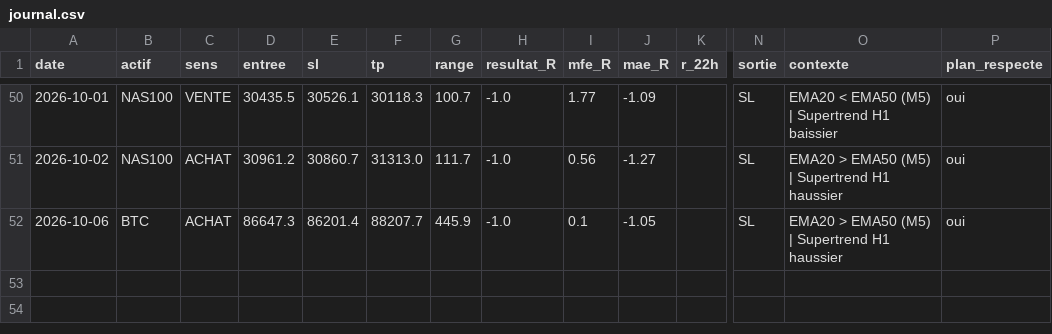
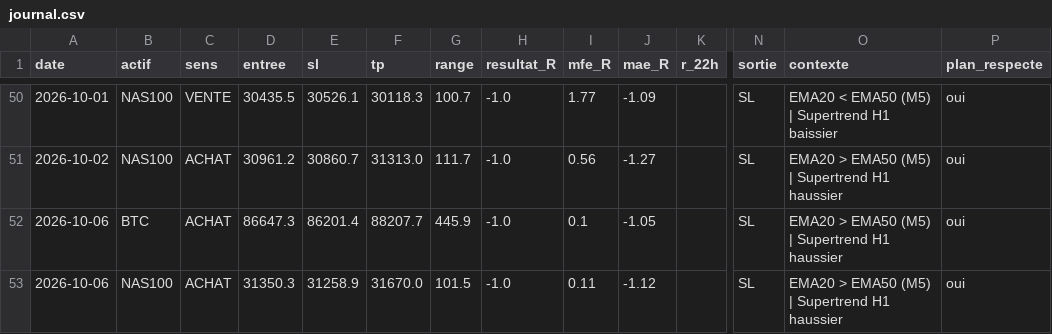
Before and after one commit to karasko54/opr-nasdaq, a CSV file: journal.csv, drawn as a sheet; only a part is shown, gaps mark what is left out; rows hold the shown columns only; the diff names each change by its address in the sheet, - before the commit and + after, or states it on an @@ line.

Commit message:
etat: avancement trade + journal (NASDAQ + BTC)

```diff
--- a/journal.csv
+++ b/journal.csv
+row 53: 2026-10-06 | NAS100 | ACHAT | 31350.3 | 31258.9 | 31670.0 | 101.5 | -1.0 | 0.11 | -1.12 |  | SL | EMA20 > EMA50 (M5) | Supertrend H1 haussier | oui
```
Also changed, not shown: 1 other file.
